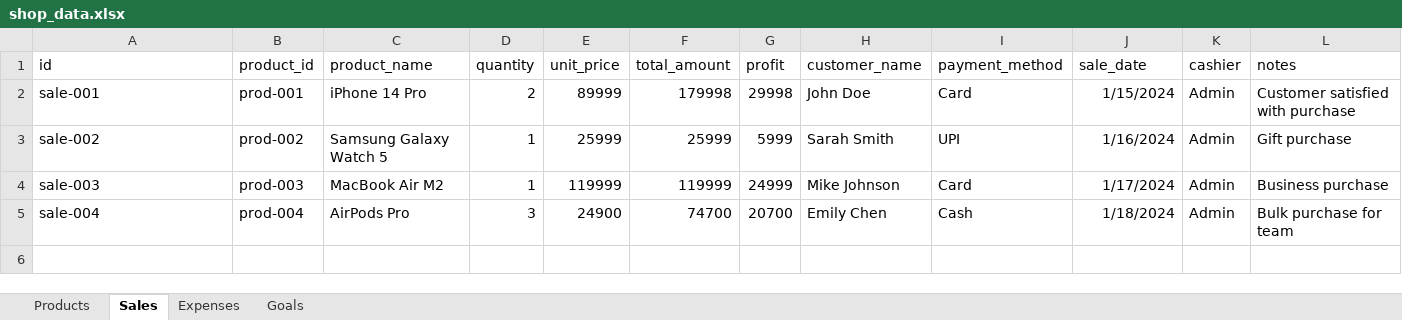
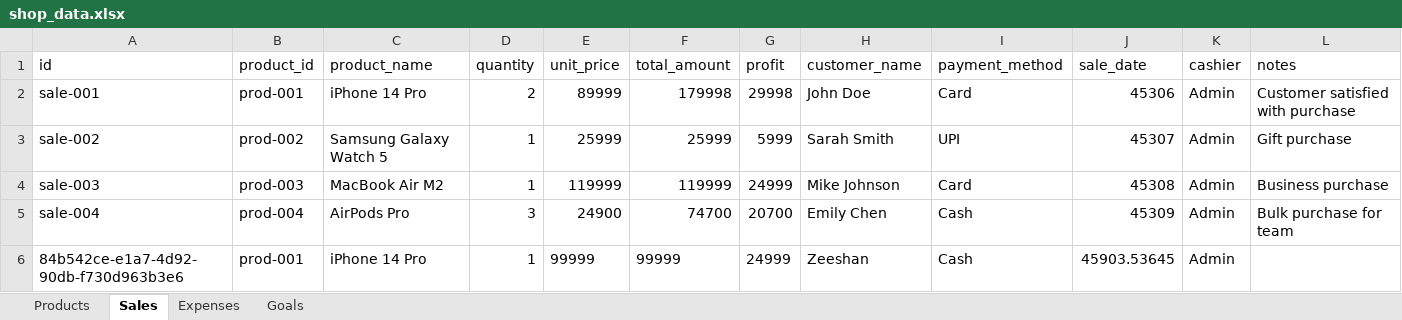
Before and after one commit to Zeexshan/Shop-analytics-Dashboard, an Excel workbook: data/shop_data.xlsx, sheet Sales, drawn as a sheet; values as stored, in another font and other column widths than the file's, no borders; the diff names each change by its address in the sheet, - before the commit and + after, or states it on an @@ line.

```diff
--- a/data/shop_data.xlsx (sheet Sales)
+++ b/data/shop_data.xlsx (sheet Sales)
-J2 (sale_date): 1/15/2024
+J2 (sale_date): 45306
-J3 (sale_date): 1/16/2024
+J3 (sale_date): 45307
-J4 (sale_date): 1/17/2024
+J4 (sale_date): 45308
-J5 (sale_date): 1/18/2024
+J5 (sale_date): 45309
+row 6: 84b542ce-e1a7-4d92-90db-f730d963b3e6 | prod-001 | iPhone 14 Pro | 1 | 99999 | 99999 | 24999 | Zeeshan | Cash | 45903.53645 | Admin
```
Also changed, not shown: sheet Products, sheet Goals, sheet Expenses.
